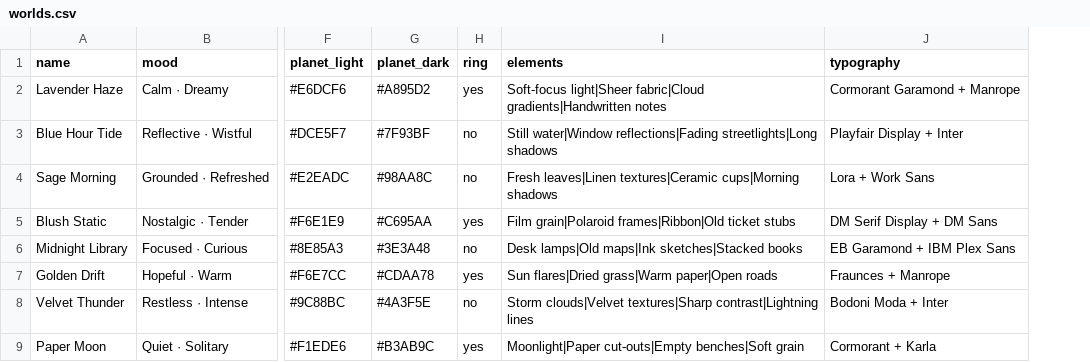
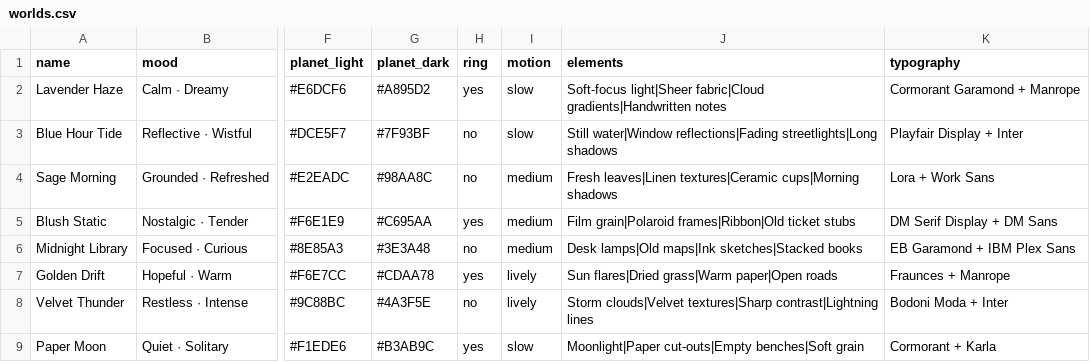
Before and after one commit to aanyajohorey-glitch/orbitttt, a CSV file: data/worlds.csv, drawn as a sheet; only a part is shown, gaps mark what is left out; the diff names each change by its address in the sheet, - before the commit and + after, or states it on an @@ line.

Commit message:
Change the app's colours to match the feeling
Make the app feel connected to the user's mood

```diff
--- a/data/worlds.csv
+++ b/data/worlds.csv
+column I (motion), rows 2-9: slow | slow | medium | medium | medium | lively | lively | slow
```
Also changed, not shown: 6 other files.
